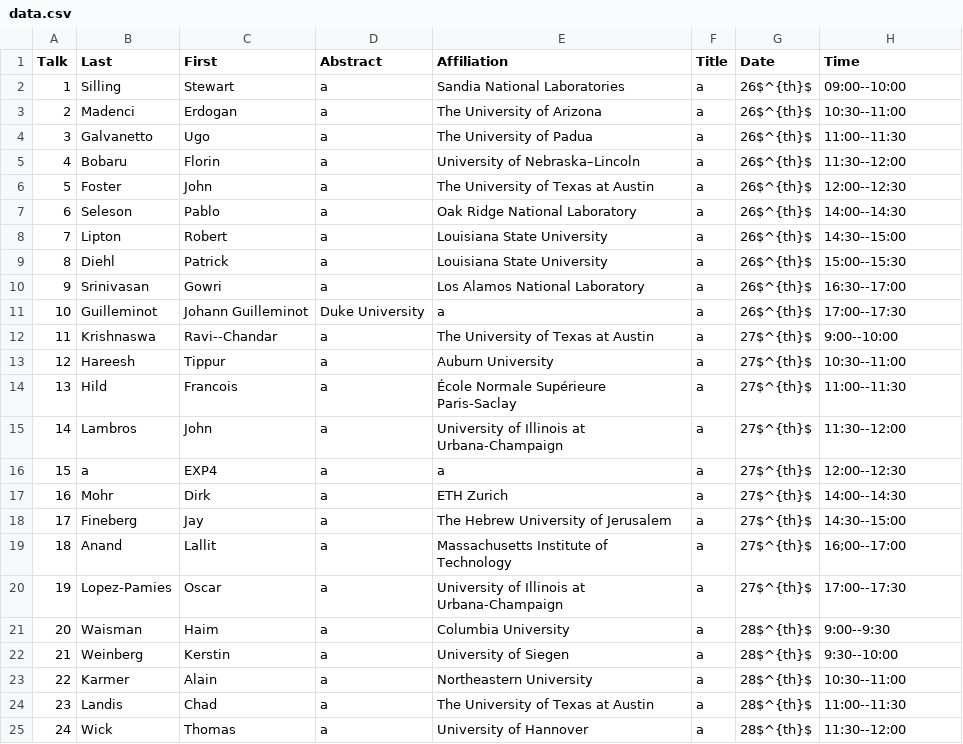
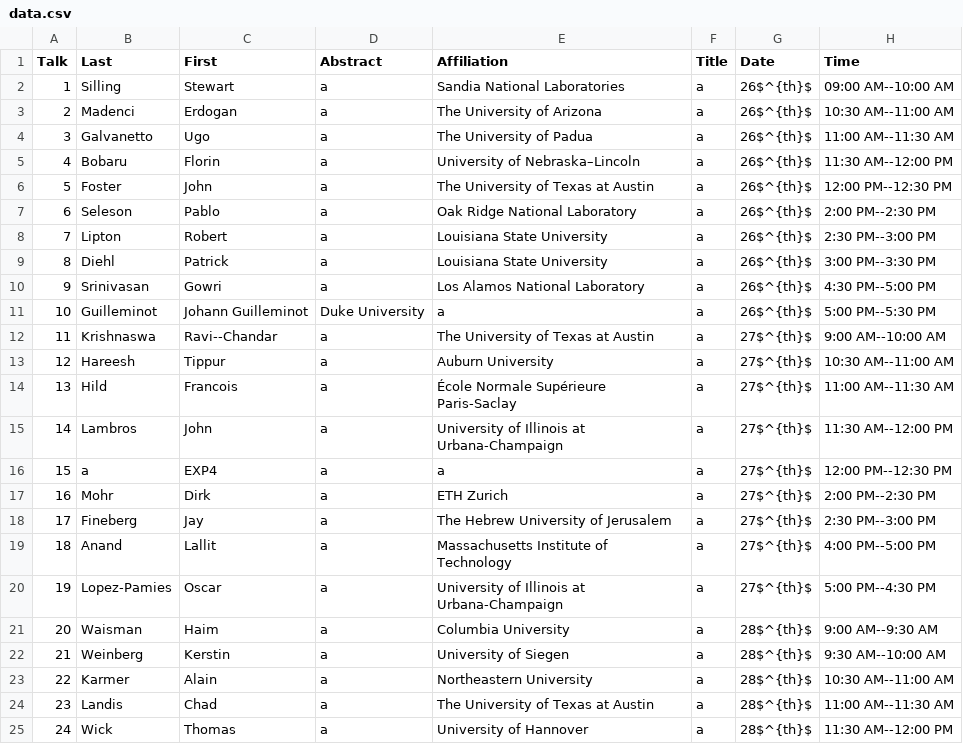
Before and after one commit to diehlpk/wfm2020, a CSV file: data.csv, drawn as a sheet.

Commit message:
Swtich to US time format

```diff
--- a/data.csv
+++ b/data.csv
@@ -1,25 +1,25 @@
 Talk,Last,First,Abstract,Affiliation,Title,Date,Time
-1,Silling ,Stewart,a,Sandia National Laboratories ,a,26$^{th}$,09:00--10:00
-2,Madenci,Erdogan,a,The University of Arizona,a,26$^{th}$,10:30--11:00
-3,Galvanetto,Ugo,a,The University of Padua,a,26$^{th}$,11:00--11:30
-4,Bobaru,Florin,a,University of Nebraska–Lincoln,a,26$^{th}$,11:30--12:00
-5,Foster,John,a,The University of Texas at Austin,a,26$^{th}$,12:00--12:30
-6,Seleson,Pablo,a,Oak Ridge National Laboratory,a,26$^{th}$,14:00--14:30
-7,Lipton,Robert,a,Louisiana State University,a,26$^{th}$,14:30--15:00
-8,Diehl,Patrick,a,Louisiana State University,a,26$^{th}$,15:00--15:30
-9,Srinivasan,Gowri,a,Los Alamos National Laboratory,a,26$^{th}$,16:30--17:00
-10,Guilleminot,Johann Guilleminot,Duke University,a,a,26$^{th}$,17:00--17:30
-11,Krishnaswa,Ravi--Chandar,a,The University of Texas at Austin,a,27$^{th}$,9:00--10:00
-12,Hareesh,Tippur,a,Auburn University,a,27$^{th}$,10:30--11:00
-13,Hild,Francois,a,École Normale Supérieure Paris-Saclay,a,27$^{th}$,11:00--11:30
-14,Lambros,John,a,University of Illinois at Urbana-Champaign,a,27$^{th}$,11:30--12:00
-15,a,EXP4,a,a,a,27$^{th}$,12:00--12:30
-16,Mohr,Dirk,a,ETH Zurich,a,27$^{th}$,14:00--14:30
-17,Fineberg,Jay,a,The Hebrew University of Jerusalem,a,27$^{th}$,14:30--15:00
-18,Anand,Lallit,a,Massachusetts Institute of Technology,a,27$^{th}$,16;00--17:00
-19,Lopez-Pamies,Oscar,a,University of Illinois at Urbana-Champaign,a,27$^{th}$,17:00--17:30
-20,Waisman,Haim,a,Columbia University,a,28$^{th}$,9:00--9:30
-21,Weinberg,Kerstin,a,University of Siegen,a,28$^{th}$,9:30--10:00
-22,Karmer,Alain,a,Northeastern University,a,28$^{th}$,10:30--11:00
-23,Landis,Chad,a,The University of Texas at Austin,a,28$^{th}$,11:00--11:30
-24,Wick,Thomas,a,University of Hannover,a,28$^{th}$,11:30--12:00
+1,Silling ,Stewart,a,Sandia National Laboratories ,a,26$^{th}$,09:00 AM--10:00 AM
+2,Madenci,Erdogan,a,The University of Arizona,a,26$^{th}$,10:30 AM--11:00 AM
+3,Galvanetto,Ugo,a,The University of Padua,a,26$^{th}$,11:00 AM--11:30 AM
+4,Bobaru,Florin,a,University of Nebraska–Lincoln,a,26$^{th}$,11:30 AM--12:00 PM
+5,Foster,John,a,The University of Texas at Austin,a,26$^{th}$,12:00 PM--12:30 PM
+6,Seleson,Pablo,a,Oak Ridge National Laboratory,a,26$^{th}$,2:00 PM--2:30 PM
+7,Lipton,Robert,a,Louisiana State University,a,26$^{th}$,2:30 PM--3:00 PM
+8,Diehl,Patrick,a,Louisiana State University,a,26$^{th}$,3:00 PM--3:30 PM
+9,Srinivasan,Gowri,a,Los Alamos National Laboratory,a,26$^{th}$,4:30 PM--5:00 PM
+10,Guilleminot,Johann Guilleminot,Duke University,a,a,26$^{th}$,5:00 PM--5:30 PM
+11,Krishnaswa,Ravi--Chandar,a,The University of Texas at Austin,a,27$^{th}$,9:00 AM--10:00 AM
+12,Hareesh,Tippur,a,Auburn University,a,27$^{th}$,10:30 AM--11:00 AM
+13,Hild,Francois,a,École Normale Supérieure Paris-Saclay,a,27$^{th}$,11:00 AM--11:30 AM
+14,Lambros,John,a,University of Illinois at Urbana-Champaign,a,27$^{th}$,11:30 AM--12:00 PM
+15,a,EXP4,a,a,a,27$^{th}$,12:00 PM--12:30 PM
+16,Mohr,Dirk,a,ETH Zurich,a,27$^{th}$,2:00 PM--2:30 PM
+17,Fineberg,Jay,a,The Hebrew University of Jerusalem,a,27$^{th}$,2:30 PM--3:00 PM
+18,Anand,Lallit,a,Massachusetts Institute of Technology,a,27$^{th}$,4:00 PM--5:00 PM
+19,Lopez-Pamies,Oscar,a,University of Illinois at Urbana-Champaign,a,27$^{th}$,5:00 PM--4:30 PM
+20,Waisman,Haim,a,Columbia University,a,28$^{th}$,9:00 AM--9:30 AM
+21,Weinberg,Kerstin,a,University of Siegen,a,28$^{th}$,9:30 AM--10:00 AM
+22,Karmer,Alain,a,Northeastern University,a,28$^{th}$,10:30 AM--11:00 AM
+23,Landis,Chad,a,The University of Texas at Austin,a,28$^{th}$,11:00 AM--11:30 AM
+24,Wick,Thomas,a,University of Hannover,a,28$^{th}$,11:30 AM--12:00 PM
```
Also changed, not shown: 1 other file.
